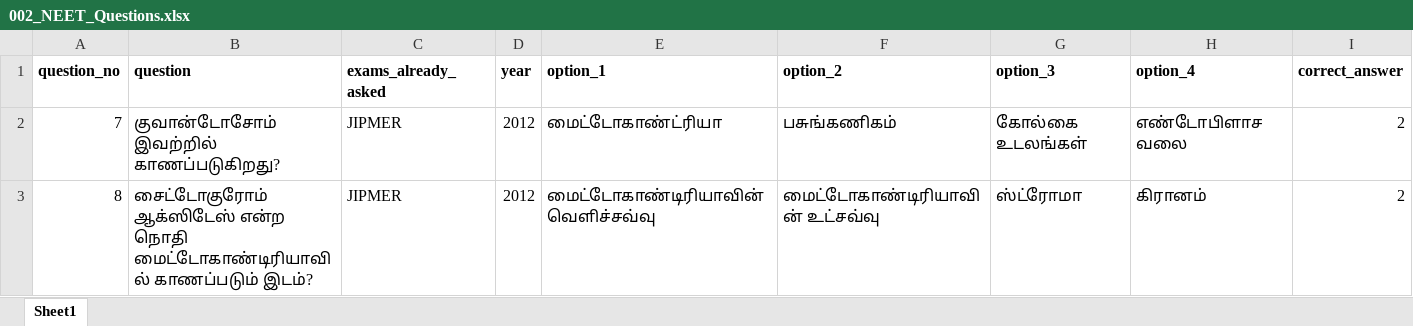
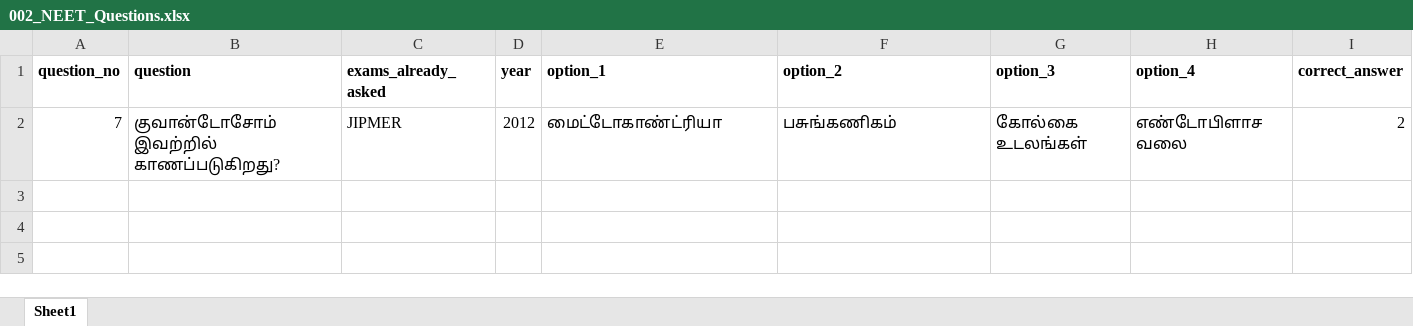
Before and after one commit to tvmani/tvmani.github.io, an Excel workbook: tamil_biology/002_NEET_Questions.xlsx, sheet Sheet1, drawn as a sheet; values as stored, in another font and other column widths than the file's, no borders; table styles not drawn; the diff names each change by its address in the sheet, - before the commit and + after, or states it on an @@ line.

Commit message:
excel to ppt initial

```diff
--- a/tamil_biology/002_NEET_Questions.xlsx (sheet Sheet1)
+++ b/tamil_biology/002_NEET_Questions.xlsx (sheet Sheet1)
-row 3: 8 | சைட்டோகுரோம் ஆக்ஸிடேஸ் என்ற நொதி மைட்டோகாண்டிரியாவில் காணப்படும் இடம்? | JIPMER | 2012 | மைட்டோகாண்டிரியாவின் வெளிச்சவ்வு | மைட்டோகாண்டிரியாவின் உட்சவ்வு | ஸ்ட்ரோமா | கிரானம் | 2
```
Also changed, not shown: 1 other file.
